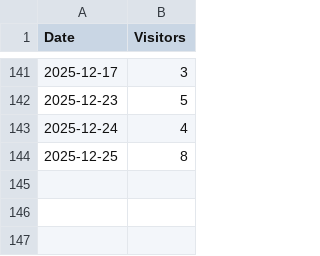
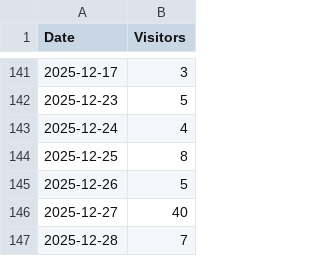
Before and after one commit to skarmat/visitors-dashboard, a CSV file: data.csv, drawn as a sheet; only a part is shown, gaps mark what is left out; the diff names each change by its address in the sheet, - before the commit and + after, or states it on an @@ line.

Commit message:
Updated data.csv manual way

```diff
--- a/data.csv
+++ b/data.csv
+row 145: 2025-12-26 | 5
+row 146: 2025-12-27 | 40
+row 147: 2025-12-28 | 7
```
